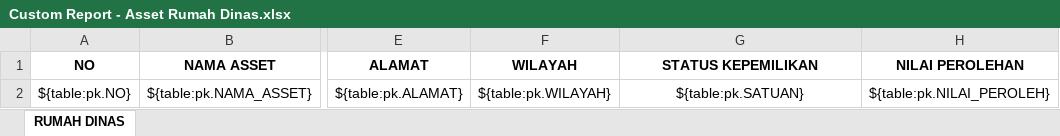
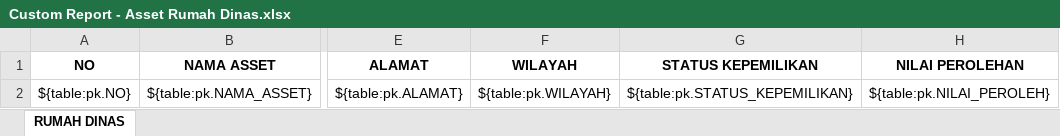
Before and after one commit to danangapp/simpanda_oracle, an Excel workbook: report/Custom Report - Asset Rumah Dinas.xlsx, sheet RUMAH DINAS, drawn as a sheet; only a part is shown, gaps mark what is left out; values as stored, in another font and other column widths than the file's, no borders; the diff names each change by its address in the sheet, - before the commit and + after, or states it on an @@ line.

```diff
--- a/report/Custom Report - Asset Rumah Dinas.xlsx (sheet RUMAH DINAS)
+++ b/report/Custom Report - Asset Rumah Dinas.xlsx (sheet RUMAH DINAS)
-G2 (STATUS KEPEMILIKAN): ${table:pk.SATUAN}
+G2 (STATUS KEPEMILIKAN): ${table:pk.STATUS_KEPEMILIKAN}
```
Also changed, not shown: 1 other file.
